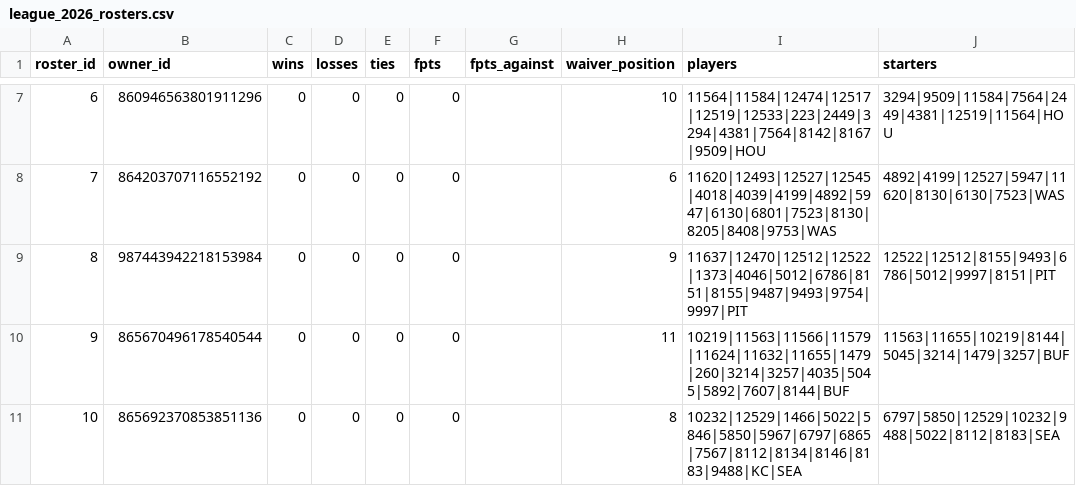
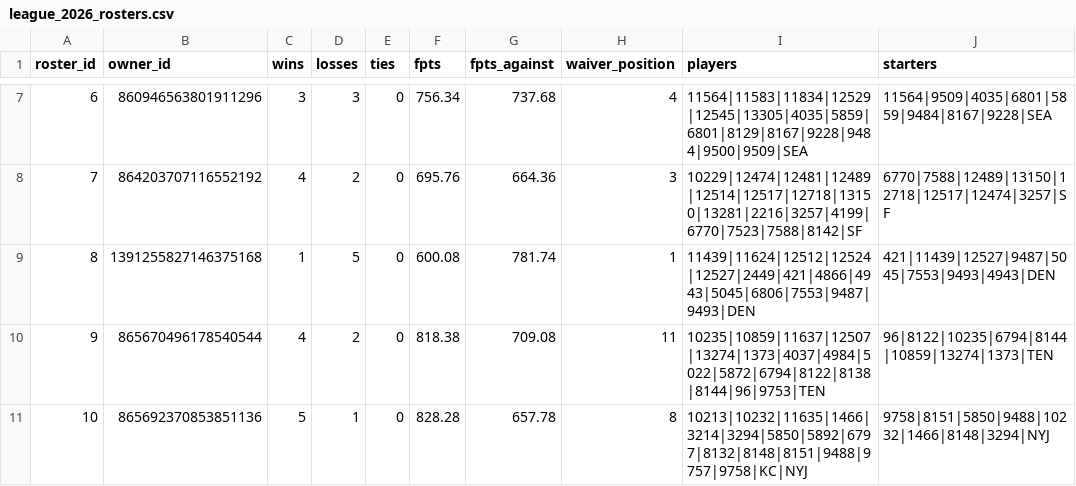
Before and after one commit to HalfWitty/FootballFriend, a CSV file: data/league_2026_rosters.csv, drawn as a sheet; only a part is shown, gaps mark what is left out; the diff covers the shown part only.

```diff
--- a/data/league_2026_rosters.csv
+++ b/data/league_2026_rosters.csv
@@ -7,5 +7,5 @@ roster_id,owner_id,wins,losses,ties,fpts,fpts_against,waiver_position,players,st
-6,860946563801911296,0,0,0,0,,10,11564|11584|12474|12517|12519|12533|223|2449|3294|4381|7564|8142|8167|9509|HOU,3294|9509|11584|7564|2449|4381|12519|11564|HOU
-7,864203707116552192,0,0,0,0,,6,11620|12493|12527|12545|4018|4039|4199|4892|5947|6130|6801|7523|8130|8205|8408|9753|WAS,4892|4199|12527|5947|11620|8130|6130|7523|WAS
-8,987443942218153984,0,0,0,0,,9,11637|12470|12512|12522|1373|4046|5012|6786|8151|8155|9487|9493|9754|9997|PIT,12522|12512|8155|9493|6786|5012|9997|8151|PIT
-9,865670496178540544,0,0,0,0,,11,10219|11563|11566|11579|11624|11632|11655|1479|260|3214|3257|4035|5045|5892|7607|8144|BUF,11563|11655|10219|8144|5045|3214|1479|3257|BUF
-10,865692370853851136,0,0,0,0,,8,10232|12529|1466|5022|5846|5850|5967|6797|6865|7567|8112|8134|8146|8183|9488|KC|SEA,6797|5850|12529|10232|9488|5022|8112|8183|SEA
+6,860946563801911296,3,3,0,756.34,737.68,4,11564|11583|11834|12529|12545|13305|4035|5859|6801|8129|8167|9228|9484|9500|9509|SEA,11564|9509|4035|6801|5859|9484|8167|9228|SEA
+7,864203707116552192,4,2,0,695.76,664.36,3,10229|12474|12481|12489|12514|12517|12718|13150|13281|2216|3257|4199|6770|7523|7588|8142|SF,6770|7588|12489|13150|12718|12517|12474|3257|SF
+8,1391255827146375168,1,5,0,600.08,781.74,1,11439|11624|12512|12524|12527|2449|421|4866|4943|5045|6806|7553|9487|9493|DEN,421|11439|12527|9487|5045|7553|9493|4943|DEN
+9,865670496178540544,4,2,0,818.38,709.08,11,10235|10859|11637|12507|13274|1373|4037|4984|5022|5872|6794|8122|8138|8144|96|9753|TEN,96|8122|10235|6794|8144|10859|13274|1373|TEN
+10,865692370853851136,5,1,0,828.28,657.78,8,10213|10232|11635|1466|3214|3294|5850|5892|6797|8132|8148|8151|9488|9757|9758|KC|NYJ,9758|8151|5850|9488|10232|1466|8148|3294|NYJ
```
Also changed, not shown: 47 edited cells elsewhere in this file, 3 other files.
